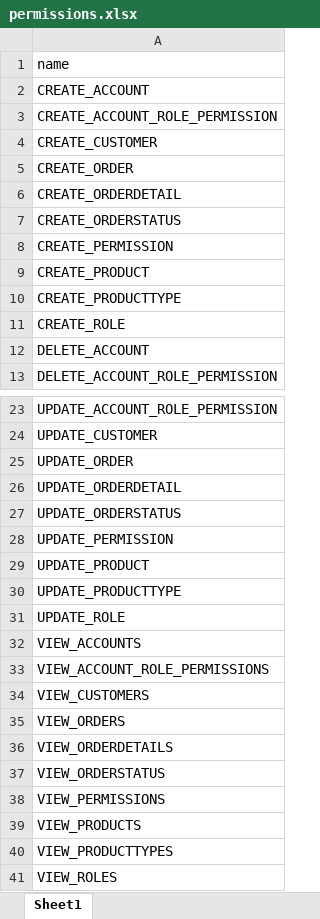
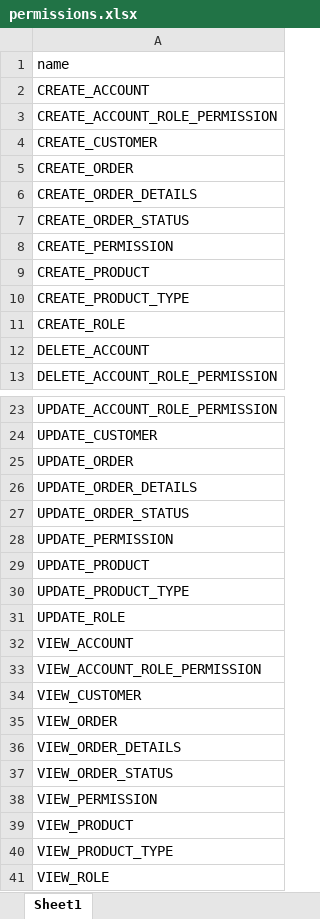
Before and after one commit to krdhieu/MySpringProject, an Excel workbook: src/main/resources/rawData/permissions.xlsx, sheet Sheet1, drawn as a sheet; only a part is shown, gaps mark what is left out; values as stored, in another font and other column widths than the file's, no borders; the diff covers the shown part only; the diff names each change by its address in the sheet, - before the commit and + after, or states it on an @@ line.

Commit message:
update security filter, rename orderdetails entity, rename permission

```diff
--- a/src/main/resources/rawData/permissions.xlsx (sheet Sheet1)
+++ b/src/main/resources/rawData/permissions.xlsx (sheet Sheet1)
-A6: CREATE_ORDERDETAIL
+A6: CREATE_ORDER_DETAILS
-A7: CREATE_ORDERSTATUS
+A7: CREATE_ORDER_STATUS
-A10: CREATE_PRODUCTTYPE
+A10: CREATE_PRODUCT_TYPE
-A26: UPDATE_ORDERDETAIL
+A26: UPDATE_ORDER_DETAILS
-A27: UPDATE_ORDERSTATUS
+A27: UPDATE_ORDER_STATUS
-A30: UPDATE_PRODUCTTYPE
+A30: UPDATE_PRODUCT_TYPE
-A32: VIEW_ACCOUNTS
+A32: VIEW_ACCOUNT
-A33: VIEW_ACCOUNT_ROLE_PERMISSIONS
+A33: VIEW_ACCOUNT_ROLE_PERMISSION
-A34: VIEW_CUSTOMERS
+A34: VIEW_CUSTOMER
-A35: VIEW_ORDERS
+A35: VIEW_ORDER
-A36: VIEW_ORDERDETAILS
+A36: VIEW_ORDER_DETAILS
-A37: VIEW_ORDERSTATUS
+A37: VIEW_ORDER_STATUS
-A38: VIEW_PERMISSIONS
+A38: VIEW_PERMISSION
-A39: VIEW_PRODUCTS
+A39: VIEW_PRODUCT
-A40: VIEW_PRODUCTTYPES
+A40: VIEW_PRODUCT_TYPE
-A41: VIEW_ROLES
+A41: VIEW_ROLE
```
Also changed, not shown: 3 edited cells elsewhere in this sheet, 18 other files.
